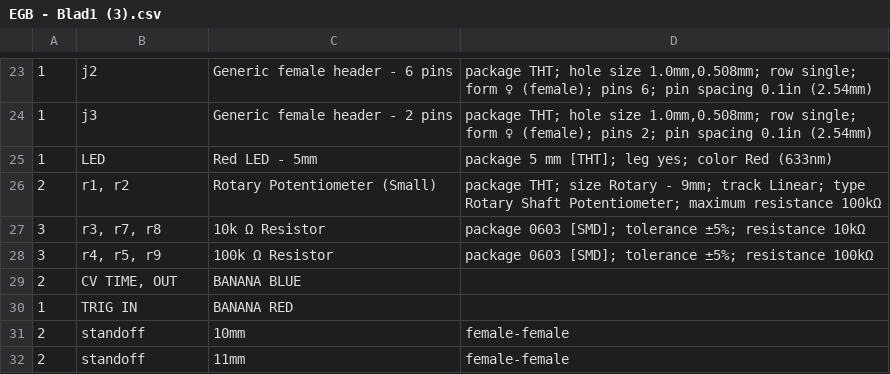
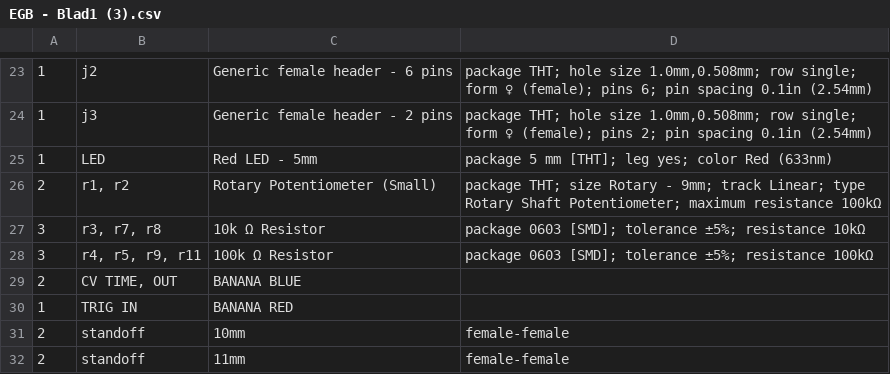
Before and after one commit to themangoest/EGB, a CSV file: EGB - Blad1 (3).csv, drawn as a sheet; only a part is shown, gaps mark what is left out; the diff names each change by its address in the sheet, - before the commit and + after, or states it on an @@ line.

Commit message:
Update EGB - Blad1 (3).csv

```diff
--- a/EGB - Blad1 (3).csv
+++ b/EGB - Blad1 (3).csv
-B28: r4, r5, r9
+B28: r4, r5, r9, r11
```
